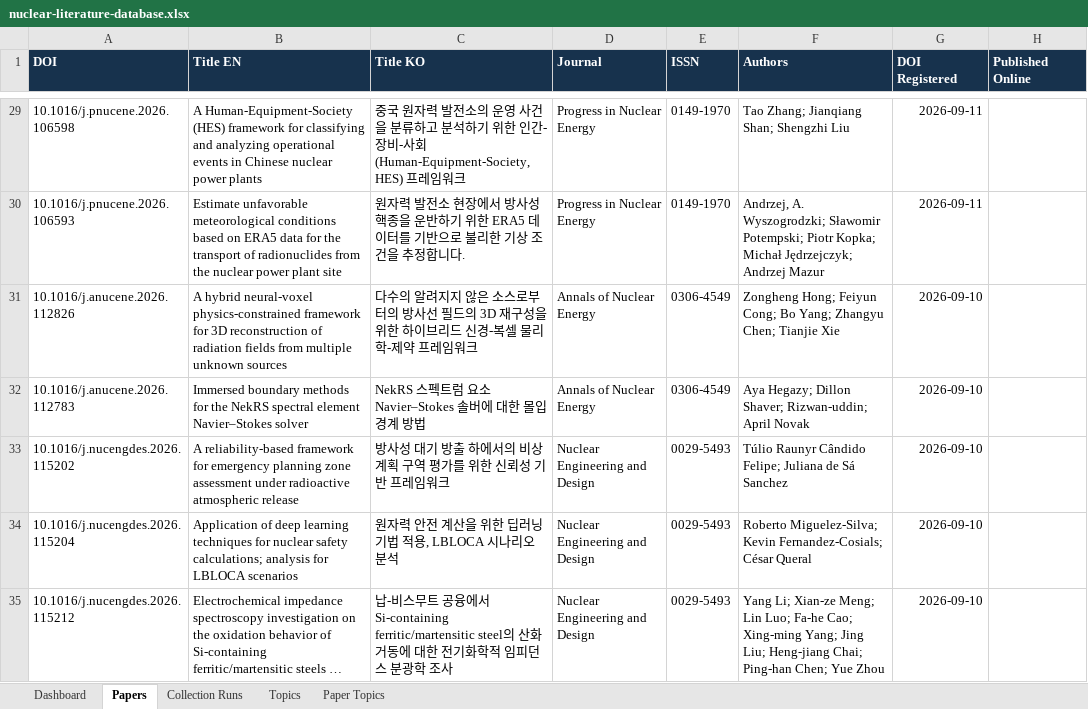
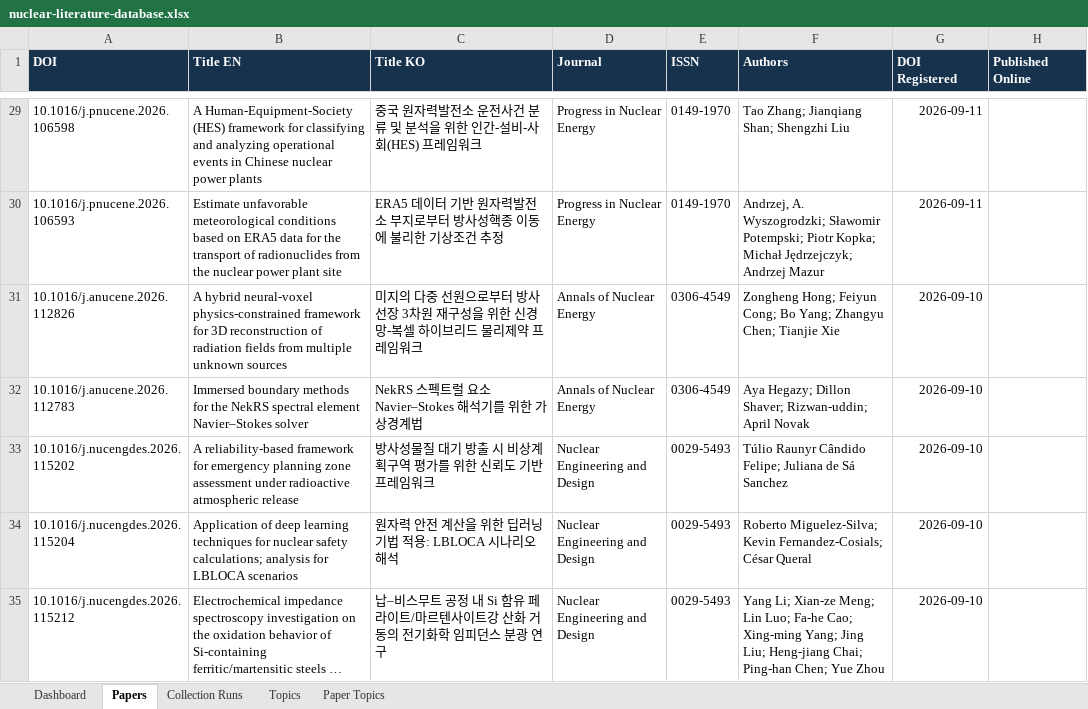
Before and after one commit to malmok2/PaperCollection, an Excel workbook: outputs/nuclear-literature-database.xlsx, sheet Papers, drawn as a sheet; only a part is shown, gaps mark what is left out; long unchanged cells end in …; values as stored, in another font and other column widths than the file's, no borders; table styles not drawn; the diff covers the shown part only; the diff names each change by its address in the sheet, - before the commit and + after, or states it on an @@ line.

```diff
--- a/outputs/nuclear-literature-database.xlsx (sheet Papers)
+++ b/outputs/nuclear-literature-database.xlsx (sheet Papers)
-C29 (Title KO): …원자력 발전소의 운영 사건을 분류하고 분석하기 위한 인간-장비-사회 (Human-Equipment-Society, HES) 프레임워…
+C29 (Title KO): …원자력발전소 운전사건 분류 및 분석을 위한 인간-설비-사회(HES) 프레임워…
-C30 (Title KO): 원자력 발전소 현장에서 방사성 핵종을 운반하기 위한 ERA5 데이터를 기반으로 불리한 기상 조건을 추정합니다.
+C30 (Title KO): ERA5 데이터 기반 원자력발전소 부지로부터 방사성핵종 이동에 불리한 기상조건 추정
-C31 (Title KO): 다수의 알려지지 않은 소스로부터의 방사선 필드의 3D 재구성을 위한 하이브리드 신경-복셀 물리학-제약 프…
+C31 (Title KO): 미지의 다중 선원으로부터 방사선장 3차원 재구성을 위한 신경망-복셀 하이브리드 물리제약 프…
-C32 (Title KO): NekRS 스펙트럼 요소 Navier–Stokes 솔버에 대한 몰입 경계 방법
+C32 (Title KO): NekRS 스펙트럴 요소 Navier–Stokes 해석기를 위한 가상경계법
-C33 (Title KO): 방사성 대기 방출 하에서의 비상 계획 구역 평가를 위한 신뢰성 기반 프레임워크
+C33 (Title KO): 방사성물질 대기 방출 시 비상계획구역 평가를 위한 신뢰도 기반 프레임워크
-C34 (Title KO): 원자력 안전 계산을 위한 딥러닝 기법 적용, LBLOCA 시나리오 분석
+C34 (Title KO): 원자력 안전 계산을 위한 딥러닝 기법 적용: LBLOCA 시나리오 해석
-C35 (Title KO): 납-비스무트 공융에서 Si-containing ferritic/martensitic steel의 산화 거동에 대한 전기화학적 임피던스 분광학 조사
+C35 (Title KO): 납–비스무트 공정 내 Si 함유 페라이트/마르텐사이트강 산화 거동의 전기화학 임피던스 분광 연구
```
Also changed, not shown: 327 edited cells elsewhere in this sheet, 6 other files.
